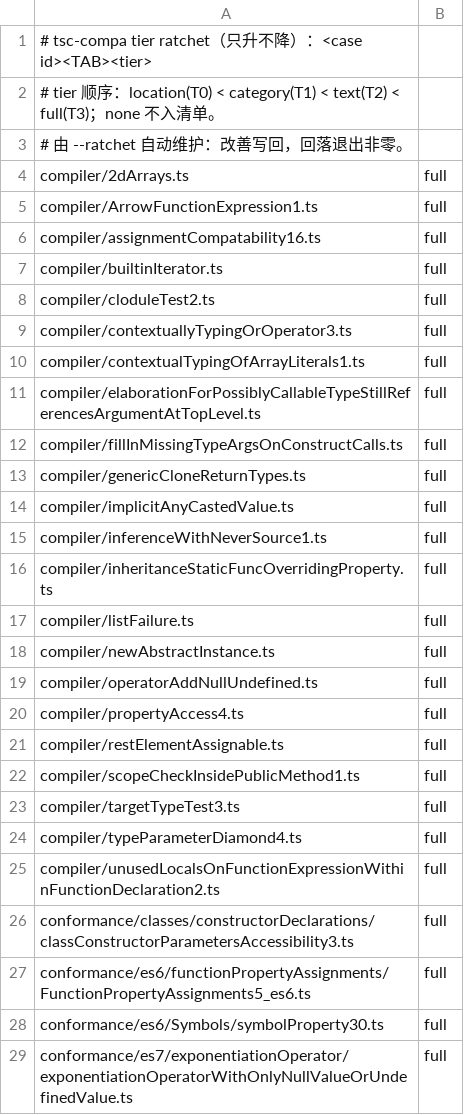
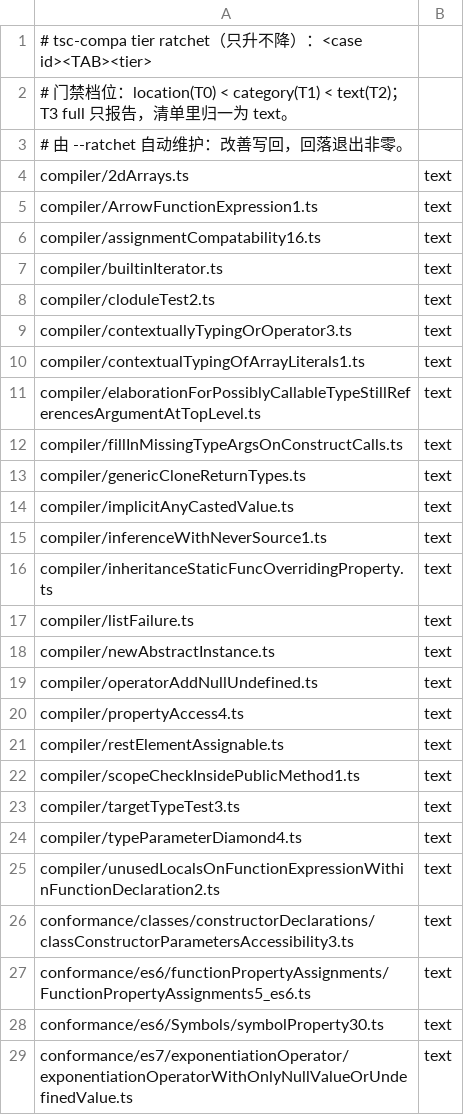
Before and after one commit to hax/tsc-compa, a TSV file: config/ratchet-ts71-official.tsv, drawn as a sheet; only a part is shown; the diff covers the shown part only.

Commit message:
fix(ci): T3 移出门禁（只报告）+ 门禁加固 + 语料 pin 解耦
- T3 口径全局统一为报告档：compare.ts 新增 gateTierOf（full→text），ratchet 只记
  T0–T2 门禁档——full→text 不再判回落，text→category 才算；4 份 ratchet 清单归一
  为 text（旧 full 读入自动归一、写回一次完成迁移）；README / docs/CI / DESIGN /
  RESULTS / workflow 注释同步
- gate.ts：空 ratchet 清单（registered=0）判失败，不再把空清单当门禁
- run.ts：--gate-max-* / --gate-min-coverage 不带 --gate 时显式报错，不再静默忽略
- smoke.yml：6.0 官方子集加 --gate-min-coverage 0.99；新增 compat-gate 聚合 job
  作为稳定的 required check 名（无变化 skip 也算通过）；语料 ref 改为从
  config/baselines.json 解析，避免与 pin 对齐 #7 / PR #12 漂移；悬空 #34 改指 #7
- ts7-official.yml：语料 ref 同样改从 baselines.json 解析（pin 对齐后自动跟随）；
  ratchet 只记 T0–T2 的注释
- test：去掉内部实现名 MAAT_ 环境过滤；补 T3 不回落 / 空清单拒绝 / 阈值参数报错
  用例

```diff
--- a/config/ratchet-ts71-official.tsv
+++ b/config/ratchet-ts71-official.tsv
@@ -1,29 +1,29 @@
 # tsc-compa tier ratchet（只升不降）：<case id><TAB><tier>
-# tier 顺序：location(T0) < category(T1) < text(T2) < full(T3)；none 不入清单。
+# 门禁档位：location(T0) < category(T1) < text(T2)；T3 full 只报告，清单里归一为 text。
 # 由 --ratchet 自动维护：改善写回，回落退出非零。
-compiler/2dArrays.ts	full
-compiler/ArrowFunctionExpression1.ts	full
-compiler/assignmentCompatability16.ts	full
-compiler/builtinIterator.ts	full
-compiler/cloduleTest2.ts	full
-compiler/contextuallyTypingOrOperator3.ts	full
-compiler/contextualTypingOfArrayLiterals1.ts	full
-compiler/elaborationForPossiblyCallableTypeStillReferencesArgumentAtTopLevel.ts	full
-compiler/fillInMissingTypeArgsOnConstructCalls.ts	full
-compiler/genericCloneReturnTypes.ts	full
-compiler/implicitAnyCastedValue.ts	full
-compiler/inferenceWithNeverSource1.ts	full
-compiler/inheritanceStaticFuncOverridingProperty.ts	full
-compiler/listFailure.ts	full
-compiler/newAbstractInstance.ts	full
-compiler/operatorAddNullUndefined.ts	full
-compiler/propertyAccess4.ts	full
-compiler/restElementAssignable.ts	full
-compiler/scopeCheckInsidePublicMethod1.ts	full
-compiler/targetTypeTest3.ts	full
-compiler/typeParameterDiamond4.ts	full
-compiler/unusedLocalsOnFunctionExpressionWithinFunctionDeclaration2.ts	full
-conformance/classes/constructorDeclarations/classConstructorParametersAccessibility3.ts	full
-conformance/es6/functionPropertyAssignments/FunctionPropertyAssignments5_es6.ts	full
-conformance/es6/Symbols/symbolProperty30.ts	full
-conformance/es7/exponentiationOperator/exponentiationOperatorWithOnlyNullValueOrUndefinedValue.ts	full
+compiler/2dArrays.ts	text
+compiler/ArrowFunctionExpression1.ts	text
+compiler/assignmentCompatability16.ts	text
+compiler/builtinIterator.ts	text
+compiler/cloduleTest2.ts	text
+compiler/contextuallyTypingOrOperator3.ts	text
+compiler/contextualTypingOfArrayLiterals1.ts	text
+compiler/elaborationForPossiblyCallableTypeStillReferencesArgumentAtTopLevel.ts	text
+compiler/fillInMissingTypeArgsOnConstructCalls.ts	text
+compiler/genericCloneReturnTypes.ts	text
+compiler/implicitAnyCastedValue.ts	text
+compiler/inferenceWithNeverSource1.ts	text
+compiler/inheritanceStaticFuncOverridingProperty.ts	text
+compiler/listFailure.ts	text
+compiler/newAbstractInstance.ts	text
+compiler/operatorAddNullUndefined.ts	text
+compiler/propertyAccess4.ts	text
+compiler/restElementAssignable.ts	text
+compiler/scopeCheckInsidePublicMethod1.ts	text
+compiler/targetTypeTest3.ts	text
+compiler/typeParameterDiamond4.ts	text
+compiler/unusedLocalsOnFunctionExpressionWithinFunctionDeclaration2.ts	text
+conformance/classes/constructorDeclarations/classConstructorParametersAccessibility3.ts	text
+conformance/es6/functionPropertyAssignments/FunctionPropertyAssignments5_es6.ts	text
+conformance/es6/Symbols/symbolProperty30.ts	text
+conformance/es7/exponentiationOperator/exponentiationOperatorWithOnlyNullValueOrUndefinedValue.ts	text
```
Also changed, not shown: 2 edited cells elsewhere in this file, config/ratchet/ts-rust-7.1.0-beta-official.tsv, config/ratchet/tsc-rs-7.1.0-beta-official.tsv, 15 other files.
